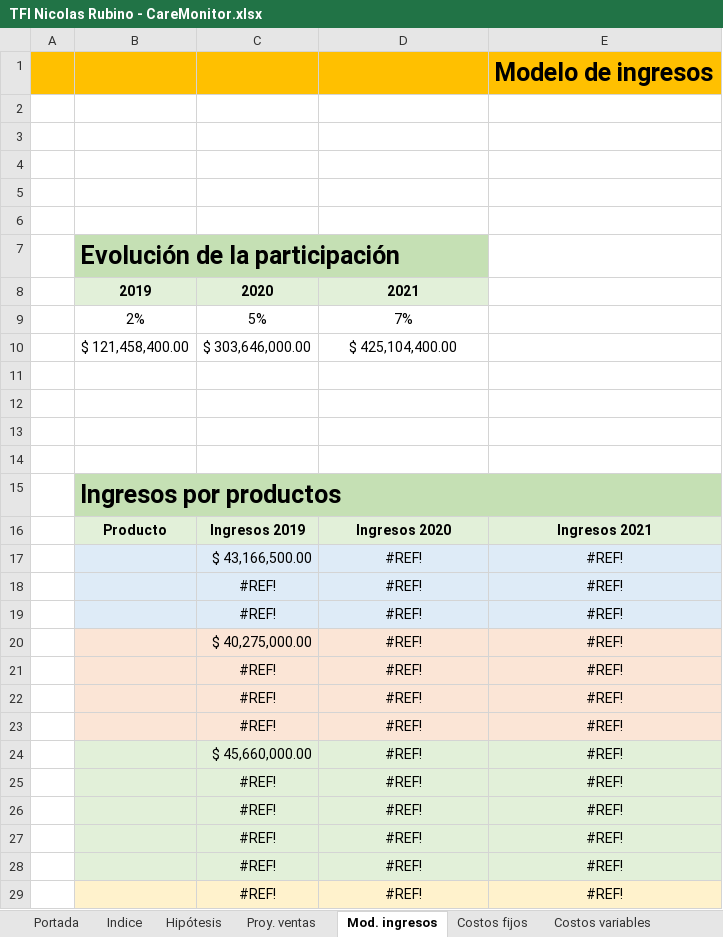
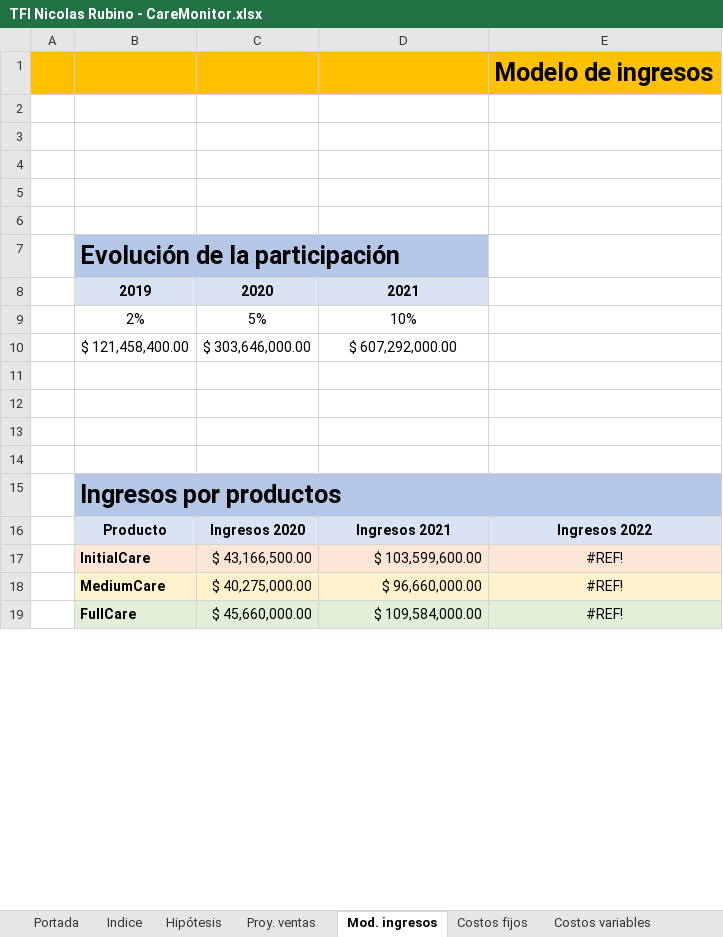
Before and after one commit to nicor1994/CareMonitor-NicolasRubino, an Excel workbook: SAP/TFI Nicolas Rubino - CareMonitor.xlsx, sheet Mod. ingresos, drawn as a sheet; only a part is shown; values as stored, in another font and other column widths than the file's, no borders; charts and pictures not drawn; removed rows and columns are numbered as before the commit, all else as after; the diff covers the shown part only; the diff names each change by its address in the sheet, - before the commit and + after, or states it on an @@ line.

```diff
--- a/SAP/TFI Nicolas Rubino - CareMonitor.xlsx (sheet Mod. ingresos)
+++ b/SAP/TFI Nicolas Rubino - CareMonitor.xlsx (sheet Mod. ingresos)
-B7:D7 fill: #C5E0B4
+B7:D7 fill: #B4C7E7
-B8:D8 fill: #E2F0D9
+B8:D8 fill: #DAE3F3
-D9: 7%
+D9: 10%
-D10: $ 425,104,400.00
+D10: $ 607,292,000.00
-B15:E15 fill: #C5E0B4
+B15:E15 fill: #B4C7E7
-B16:E16 fill: #E2F0D9
+B16:E16 fill: #DAE3F3
-C16: Ingresos 2019
+C16: Ingresos 2020
-D16: Ingresos 2020
+D16: Ingresos 2021
-E16: Ingresos 2021
+E16: Ingresos 2022
-B17: (empty)
+B17: InitialCare
-B17:E17 fill: #DEEBF7
+B17:E17 fill: #FBE5D6
-D17: #REF!
+D17: $ 103,599,600.00
-D17 alignment: center
+D17 alignment: right
-row 18:  |  | #REF! | #REF! | #REF!
-row 19:  |  | #REF! | #REF! | #REF!
-B18: (empty)
+B18: MediumCare
-D18: #REF!
+D18: $ 96,660,000.00
-D18 alignment: center
+D18 alignment: right
-row 21:  |  | #REF! | #REF! | #REF!
-row 22:  |  | #REF! | #REF! | #REF!
-row 23:  |  | #REF! | #REF! | #REF!
-B19: (empty)
+B19: FullCare
-D19: #REF!
+D19: $ 109,584,000.00
-D19 alignment: center
+D19 alignment: right
-row 25:  |  | #REF! | #REF! | #REF!
-row 26:  |  | #REF! | #REF! | #REF!
-row 27:  |  | #REF! | #REF! | #REF!
-row 28:  |  | #REF! | #REF! | #REF!
-row 29:  |  | #REF! | #REF! | #REF!
```
Also changed, not shown: 2 edited cells and cell formats elsewhere in this sheet, sheet Proy. ventas, sheet Hipótesis, sheet Presupuesto financiero, sheet Plan de contingencia, sheet Escenario 3, sheet Escenario 2, 7 more sheets, formulas that keep their value, charts or pictures.
